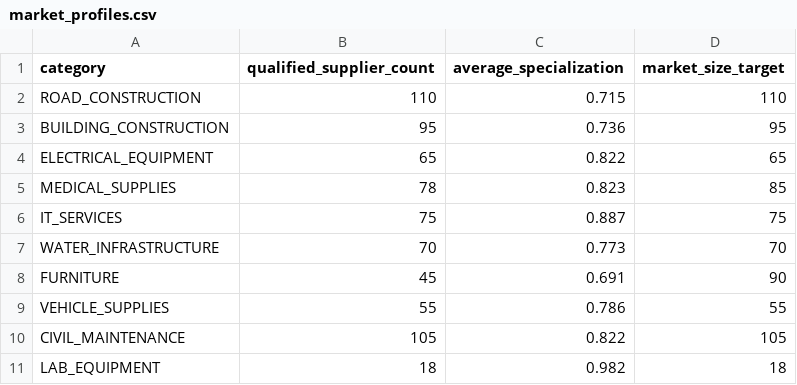
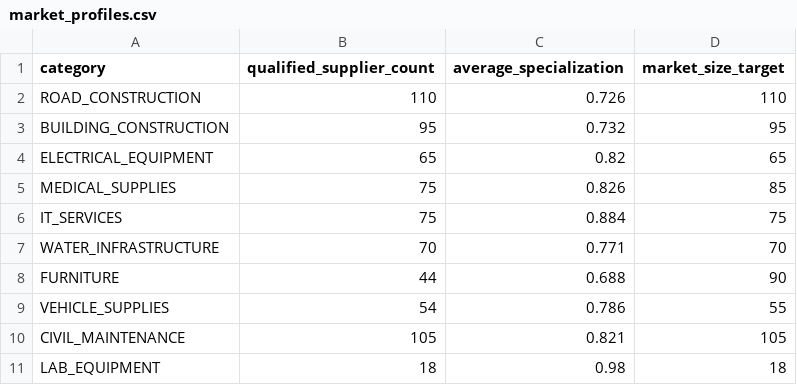
Before and after one commit to Datum-Collective/Datum-Veritas, a CSV file: data/generated/market_profiles.csv, drawn as a sheet.

```diff
--- a/data/generated/market_profiles.csv
+++ b/data/generated/market_profiles.csv
@@ -1,11 +1,11 @@
 category,qualified_supplier_count,average_specialization,market_size_target
-ROAD_CONSTRUCTION,110,0.715,110
-BUILDING_CONSTRUCTION,95,0.736,95
-ELECTRICAL_EQUIPMENT,65,0.822,65
-MEDICAL_SUPPLIES,78,0.823,85
-IT_SERVICES,75,0.887,75
-WATER_INFRASTRUCTURE,70,0.773,70
-FURNITURE,45,0.691,90
-VEHICLE_SUPPLIES,55,0.786,55
-CIVIL_MAINTENANCE,105,0.822,105
-LAB_EQUIPMENT,18,0.982,18
+ROAD_CONSTRUCTION,110,0.726,110
+BUILDING_CONSTRUCTION,95,0.732,95
+ELECTRICAL_EQUIPMENT,65,0.82,65
+MEDICAL_SUPPLIES,75,0.826,85
+IT_SERVICES,75,0.884,75
+WATER_INFRASTRUCTURE,70,0.771,70
+FURNITURE,44,0.688,90
+VEHICLE_SUPPLIES,54,0.786,55
+CIVIL_MAINTENANCE,105,0.821,105
+LAB_EQUIPMENT,18,0.98,18
```
Also changed, not shown: data/generated/awards.csv, data/generated/bids.csv, 7 other files.
